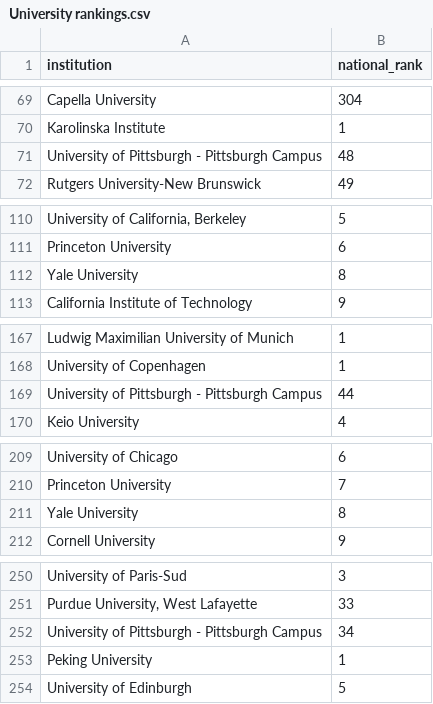
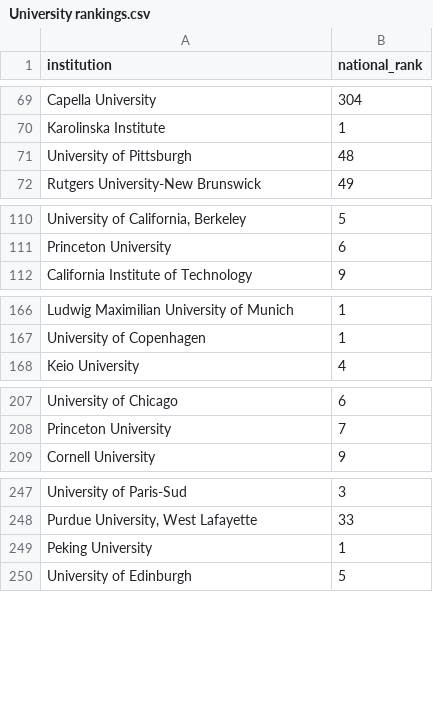
Before and after one commit to leoRysing/InnSure-DATA-lab, a CSV file: data/University rankings.csv, drawn as a sheet; only a part is shown, gaps mark what is left out; the diff names each change by its address in the sheet, - before the commit and + after, or states it on an @@ line.

Commit message:
Changed university rankings

```diff
--- a/data/University rankings.csv
+++ b/data/University rankings.csv
-A71 (institution): University of Pittsburgh - Pittsburgh Campus
+A71 (institution): University of Pittsburgh
-row 112: Yale University | 8
-row 169: University of Pittsburgh - Pittsburgh Campus | 44
-row 211: Yale University | 8
-row 252: University of Pittsburgh - Pittsburgh Campus | 34
```
